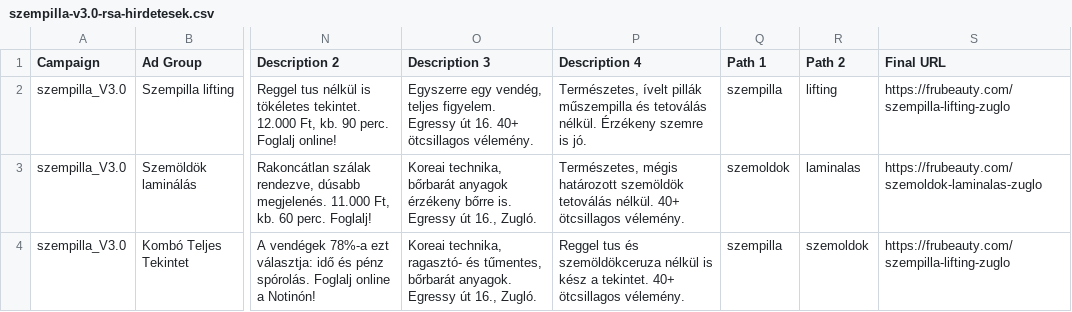
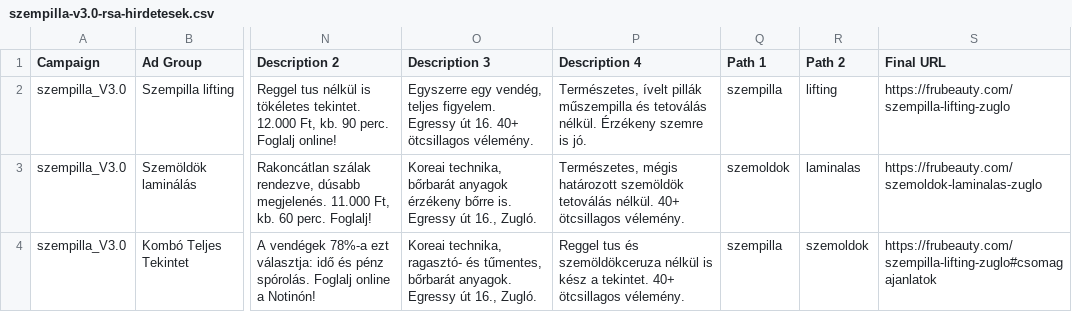
Before and after one commit to FRBTY/Frubeauty, a CSV file: google-ads-editor/szempilla-v3.0-rsa-hirdetesek.csv, drawn as a sheet; only a part is shown, gaps mark what is left out; the diff names each change by its address in the sheet, - before the commit and + after, or states it on an @@ line.

```diff
--- a/google-ads-editor/szempilla-v3.0-rsa-hirdetesek.csv
+++ b/google-ads-editor/szempilla-v3.0-rsa-hirdetesek.csv
-S4 (Final URL): https://frubeauty.com/szempilla-lifting-zuglo
+S4 (Final URL): https://frubeauty.com/szempilla-lifting-zuglo#csomagajanlatok
```
Also changed, not shown: 20 other files.
